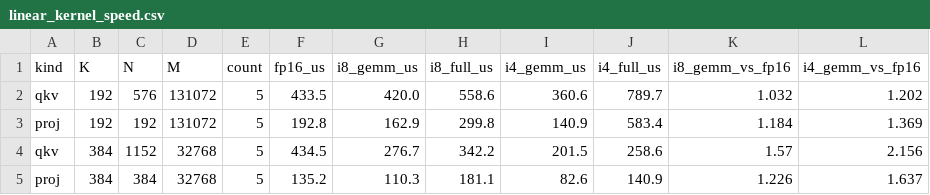
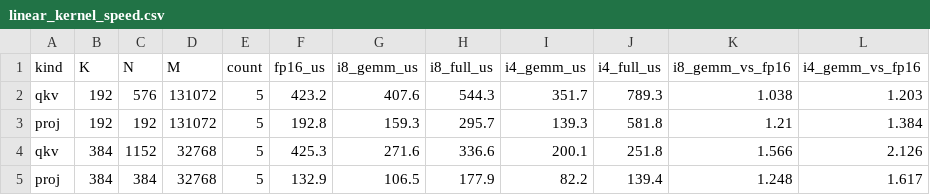
Before and after one commit to xiaruize0911/MoDiff, a CSV file: docs/benchmark_5mode_2026-07-20/data/linear_kernel_speed.csv, drawn as a sheet; only a part is shown; the diff covers the shown part only.

```diff
--- a/docs/benchmark_5mode_2026-07-20/data/linear_kernel_speed.csv
+++ b/docs/benchmark_5mode_2026-07-20/data/linear_kernel_speed.csv
@@ -1,5 +1,5 @@
 kind,K,N,M,count,fp16_us,i8_gemm_us,i8_full_us,i4_gemm_us,i4_full_us,i8_gemm_vs_fp16,i4_gemm_vs_fp16
-qkv,192,576,131072,5,433.5,420.0,558.6,360.6,789.7,1.032,1.202
-proj,192,192,131072,5,192.8,162.9,299.8,140.9,583.4,1.184,1.369
-qkv,384,1152,32768,5,434.5,276.7,342.2,201.5,258.6,1.57,2.156
-proj,384,384,32768,5,135.2,110.3,181.1,82.6,140.9,1.226,1.637
+qkv,192,576,131072,5,423.2,407.6,544.3,351.7,789.3,1.038,1.203
+proj,192,192,131072,5,192.8,159.3,295.7,139.3,581.8,1.21,1.384
+qkv,384,1152,32768,5,425.3,271.6,336.6,200.1,251.8,1.566,2.126
+proj,384,384,32768,5,132.9,106.5,177.9,82.2,139.4,1.248,1.617
```
Also changed, not shown: 1 added row, 1 removed row and 36 edited cells elsewhere in this file, docs/benchmark_5mode_2026-07-20/data/attn_kernel_fair_speed.csv, docs/benchmark_5mode_2026-07-20/data/conv_kernel_speed.csv, 14 other files.
